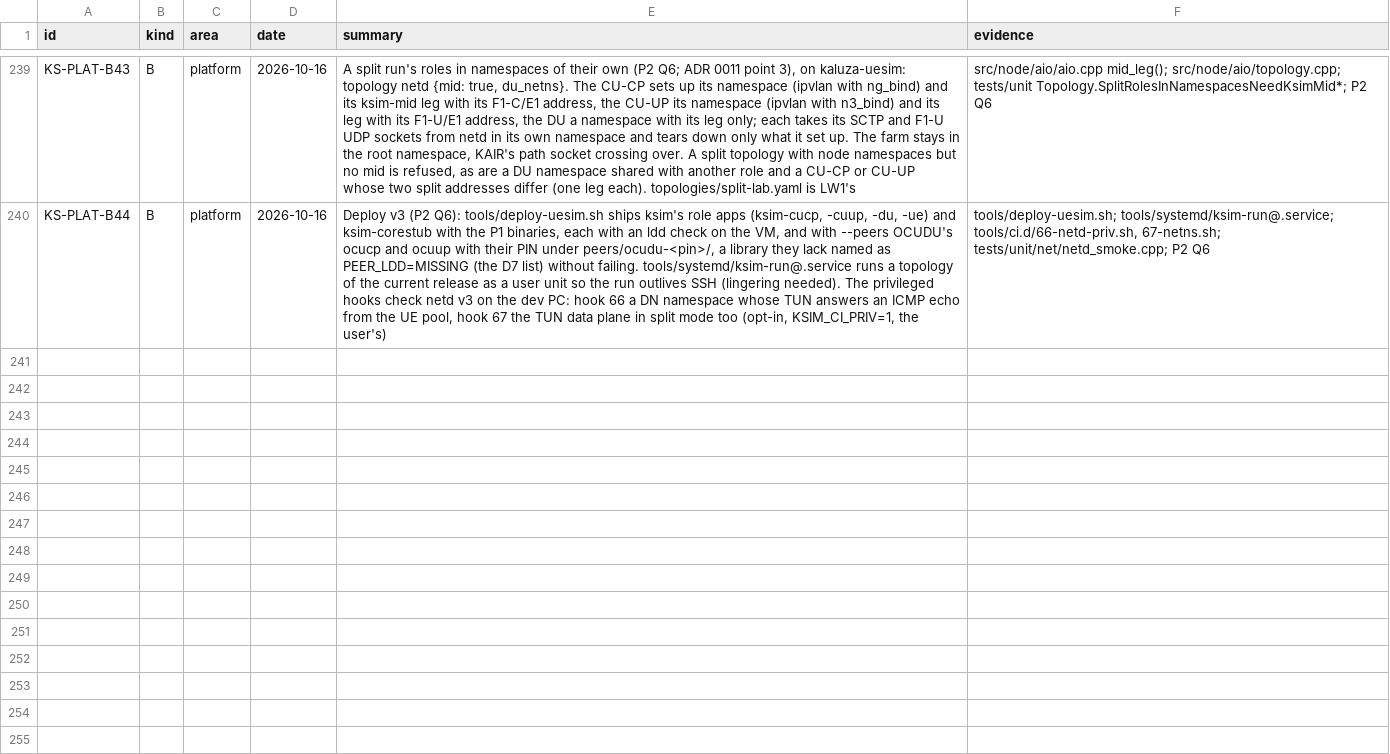
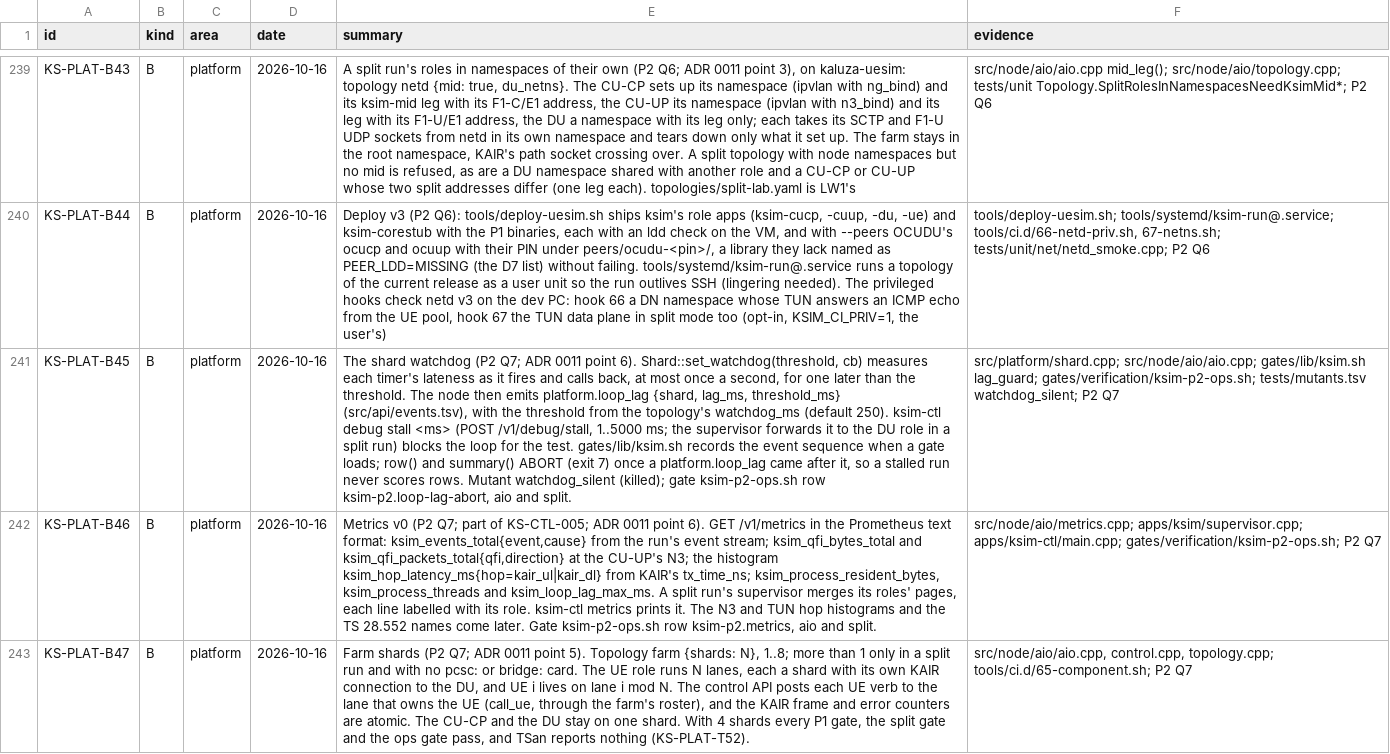
Before and after one commit to adijuliawan/kaluza-sim, a TSV file: docs/compliance/rows.tsv, drawn as a sheet; only a part is shown, gaps mark what is left out; the diff covers the shown part only; the diff names each change by its address in the sheet, - before the commit and + after, or states it on an @@ line.

Commit message:
P2 Q7: scale, farm shards, the watchdog, metrics v0, 100 UEs
Farm shards: topology farm {shards: N}, 1..8, split runs only. UE i
lives on lane i mod N with its own KAIR connection; the control API
posts each UE verb to its lane (call_ue).

The watchdog: a timer later than watchdog_ms (default 250) raises
platform.loop_lag, and the gates ABORT with exit 7 instead of scoring
rows. ksim-ctl debug stall tests it; mutant watchdog_silent.

Metrics v0 on /v1/metrics (ksim-ctl metrics): event counters with
causes, per-QFI bytes and packets at N3, KAIR latency histograms, RSS,
threads and loop lag; a split run labels each role.

ksim-ctl: UE ranges (1-100), --parallel N and --stagger DUR; netd
list/setup-node/veth/teardown/exec for scripts.

Gates ksim-p2-ops.sh (metrics, loop-lag abort) and ksim-p2-scale.sh
(100 UEs, 10 at a time). Topologies split-stub-100, split-lab-100,
ocudu-c3-stub-100 and ocudu-c3-lab. Hooks 65 and 58 run the 100-UE
split and C3 runs.

On the dev PC: 100 UEs register with a session each in 0.7 s and
161 MiB in split mode, and in about 1 s through OCUDU's CU-CP and
CU-UP; TSan clean with 4 farm shards (KS-PLAT-T52).

LW2 tooling: tools/ocudu-peer.sh run --lab starts OCUDU's roles in our
namespaces ksim-ocucp (.36) and ksim-ocuup (.37) through netd, from
the lab templates; deploy --peers ships the script.

Fixes: the control socket's backlog was httplib's 5, so a burst of
parallel ksim-ctl calls could fail (KS-PLAT-D8, now 128); the C3 and
scale gates switch their UEs fully off for the next gate; the split
gate retries a role restart refused while the one before is still
starting, and takes its sequence from info (a loaded CI run let the
mutant f1_no_reassociation survive on the refused reply); hooks 55 and
57 wait out a pcscd that came up without vpcd's readers
(tools/vpcd_ready.sh), and hook 57 gives the soft card 30 s.

```diff
--- a/docs/compliance/rows.tsv
+++ b/docs/compliance/rows.tsv
+row 241: KS-PLAT-B45 | B | platform | 2026-10-16 | The shard watchdog (P2 Q7; ADR 0011 point 6). Shard::set_watchdog(threshold, cb) measures each timer's lateness as it fires and calls back, at most once a second, for one later than the threshold. The node then emits platform.loop_lag {shard, lag_ms, threshold_ms} (src/api/events.tsv), with the threshold from the topology's watchdog_ms (default 250). ksim-ctl debug stall <ms> (POST /v1/debug/stall, 1..5000 ms; the supervisor forwards it to the DU role in a split run) blocks the loop for the test. gates/lib/ksim.sh records the event sequence when a gate loads; row() and summary() ABORT (exit 7) once a platform.loop_lag came after it, so a stalled run never scores rows. Mutant watchdog_silent (killed); gate ksim-p2-ops.sh row ksim-p2.loop-lag-abort, aio and split. | src/platform/shard.cpp; src/node/aio/aio.cpp; gates/lib/ksim.sh lag_guard; gates/verification/ksim-p2-ops.sh; tests/mutants.tsv watchdog_silent; P2 Q7
+row 242: KS-PLAT-B46 | B | platform | 2026-10-16 | Metrics v0 (P2 Q7; part of KS-CTL-005; ADR 0011 point 6). GET /v1/metrics in the Prometheus text format: ksim_events_total{event,cause} from the run's event stream; ksim_qfi_bytes_total and ksim_qfi_packets_total{qfi,direction} at the CU-UP's N3; the histogram ksim_hop_latency_ms{hop=kair_ul|kair_dl} from KAIR's tx_time_ns; ksim_process_resident_bytes, ksim_process_threads and ksim_loop_lag_max_ms. A split run's supervisor merges its roles' pages, each line labelled with its role. ksim-ctl metrics prints it. The N3 and TUN hop histograms and the TS 28.552 names come later. Gate ksim-p2-ops.sh row ksim-p2.metrics, aio and split. | src/node/aio/metrics.cpp; apps/ksim/supervisor.cpp; apps/ksim-ctl/main.cpp; gates/verification/ksim-p2-ops.sh; P2 Q7
+row 243: KS-PLAT-B47 | B | platform | 2026-10-16 | Farm shards (P2 Q7; ADR 0011 point 5). Topology farm {shards: N}, 1..8; more than 1 only in a split run and with no pcsc: or bridge: card. The UE role runs N lanes, each a shard with its own KAIR connection to the DU, and UE i lives on lane i mod N. The control API posts each UE verb to the lane that owns the UE (call_ue, through the farm's roster), and the KAIR frame and error counters are atomic. The CU-CP and the DU stay on one shard. With 4 shards every P1 gate, the split gate and the ops gate pass, and TSan reports nothing (KS-PLAT-T52). | src/node/aio/aio.cpp, control.cpp, topology.cpp; tools/ci.d/65-component.sh; P2 Q7
```
Also changed, not shown: 3 added rows elsewhere in this file, docs/compliance/built.tsv, src/api/events.tsv, 44 other files.
